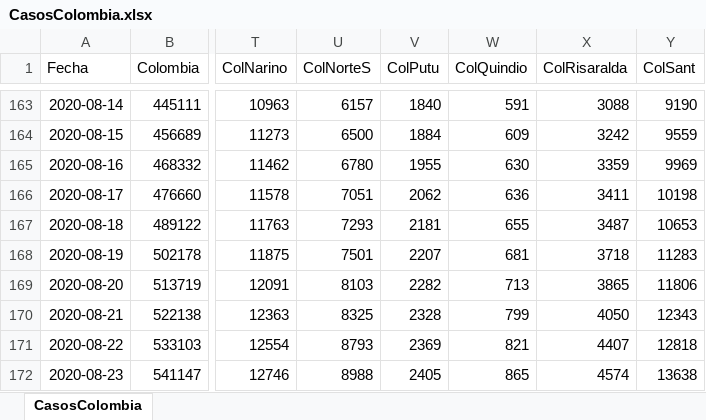
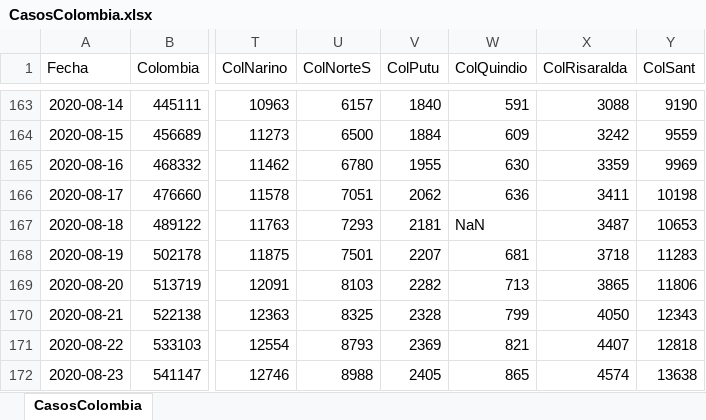
Before and after one commit to 1Alacer/covid, an Excel workbook: CasosColombia.xlsx, sheet CasosColombia, drawn as a sheet; only a part is shown, gaps mark what is left out; values as stored, in another font and other column widths than the file's, no borders; the diff covers the shown part only; the diff names each change by its address in the sheet, - before the commit and + after, or states it on an @@ line.

```diff
--- a/CasosColombia.xlsx (sheet CasosColombia)
+++ b/CasosColombia.xlsx (sheet CasosColombia)
-W167 (ColQuindio): 655
+W167 (ColQuindio): NaN
```
Also changed, not shown: 2 added rows and 5 edited cells elsewhere in this sheet, 1 other file.
